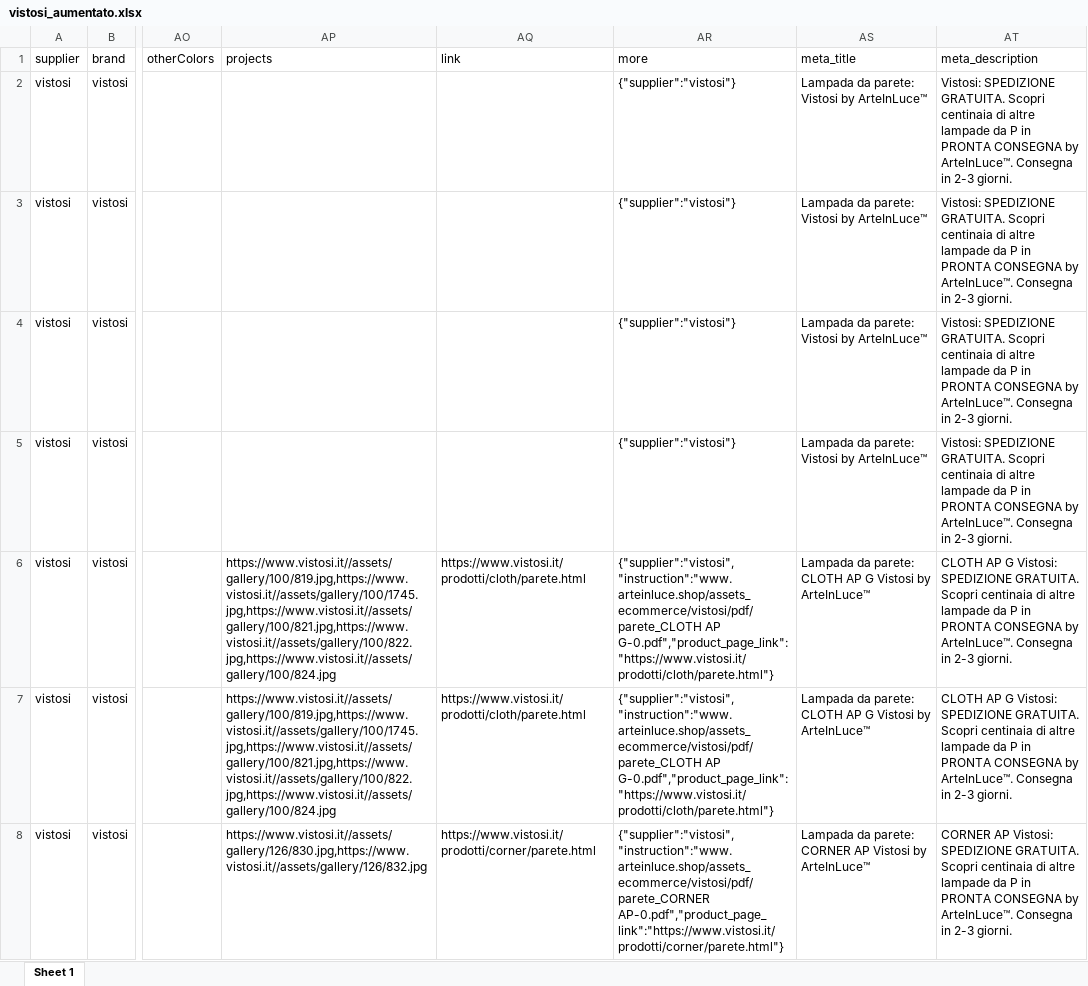
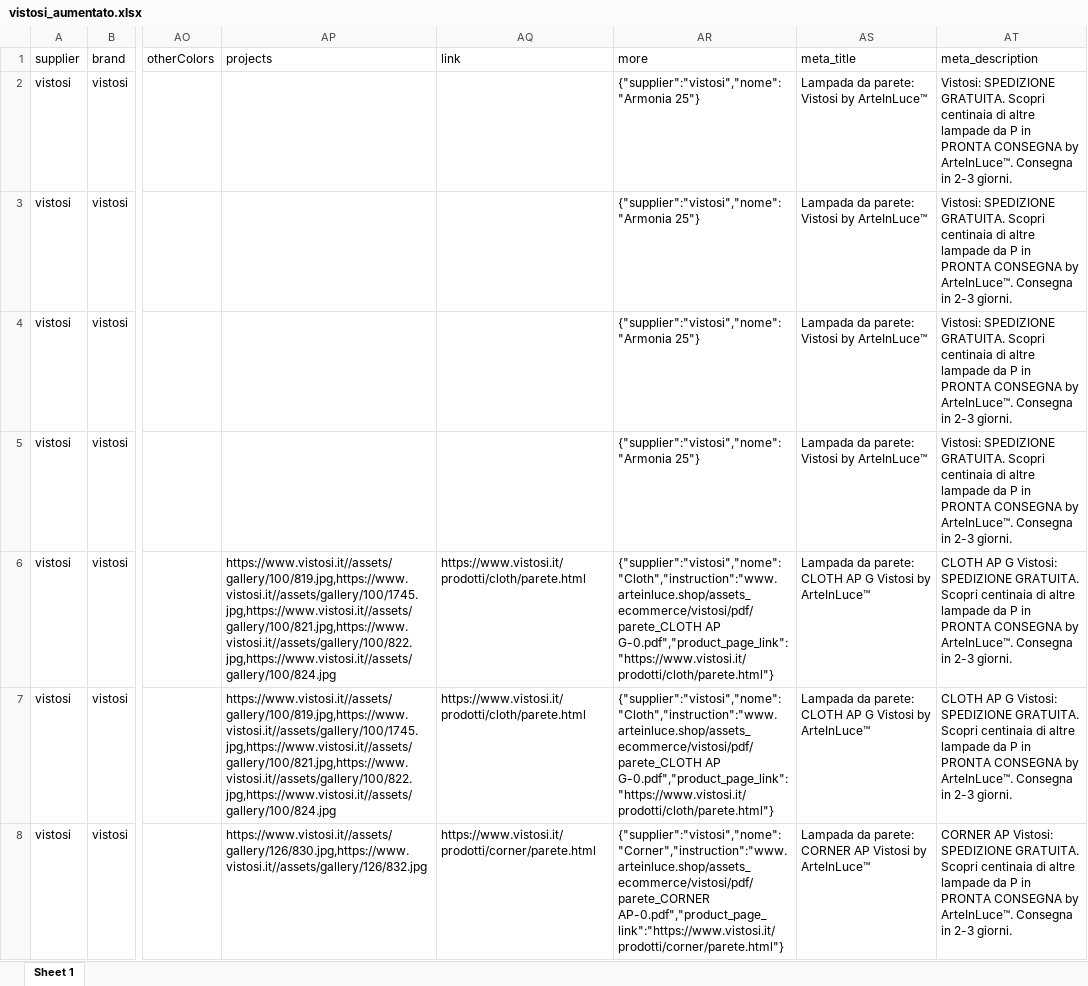
Before and after one commit to hicTech/arteInLuceImport, an Excel workbook: xls/vistosi/result/vistosi_aumentato.xlsx, sheet Sheet 1, drawn as a sheet; only a part is shown, gaps mark what is left out; values as stored, in another font and other column widths than the file's, no borders; the diff covers the shown part only; the diff names each change by its address in the sheet, - before the commit and + after, or states it on an @@ line.

Commit message:
nuove cose vistosi

```diff
--- a/xls/vistosi/result/vistosi_aumentato.xlsx (sheet Sheet 1)
+++ b/xls/vistosi/result/vistosi_aumentato.xlsx (sheet Sheet 1)
-AR2:AR5 (more): {"supplier":"vistosi"}
+AR2:AR5 (more): {"supplier":"vistosi","nome":"Armonia 25"}
-AR6:AR7 (more): {"supplier":"vistosi","instruction":"www.arteinluce.shop/assets_ecommerce/vistosi/pdf/parete_CLOTH AP G-0.pdf","product_page_link":"https://www.vistosi.it/prodotti/cloth/parete.html"}
+AR6:AR7 (more): {"supplier":"vistosi","nome":"Cloth","instruction":"www.arteinluce.shop/assets_ecommerce/vistosi/pdf/parete_CLOTH AP G-0.pdf","product_page_link":"https://www.vistosi.it/prodotti/cloth/parete.html"}
-AR8 (more): {"supplier":"vistosi","instruction":"www.arteinluce.shop/assets_ecommerce/vistosi/pdf/parete_CORNER AP-0.pdf","product_page_link":"https://www.vistosi.it/prodotti/corner/parete.html"}
+AR8 (more): {"supplier":"vistosi","nome":"Corner","instruction":"www.arteinluce.shop/assets_ecommerce/vistosi/pdf/parete_CORNER AP-0.pdf","product_page_link":"https://www.vistosi.it/prodotti/corner/parete.html"}
```
Also changed, not shown: 1863 edited cells elsewhere in this sheet, xls/vistosi/vistosi_originario.xlsx, 11 other files.
